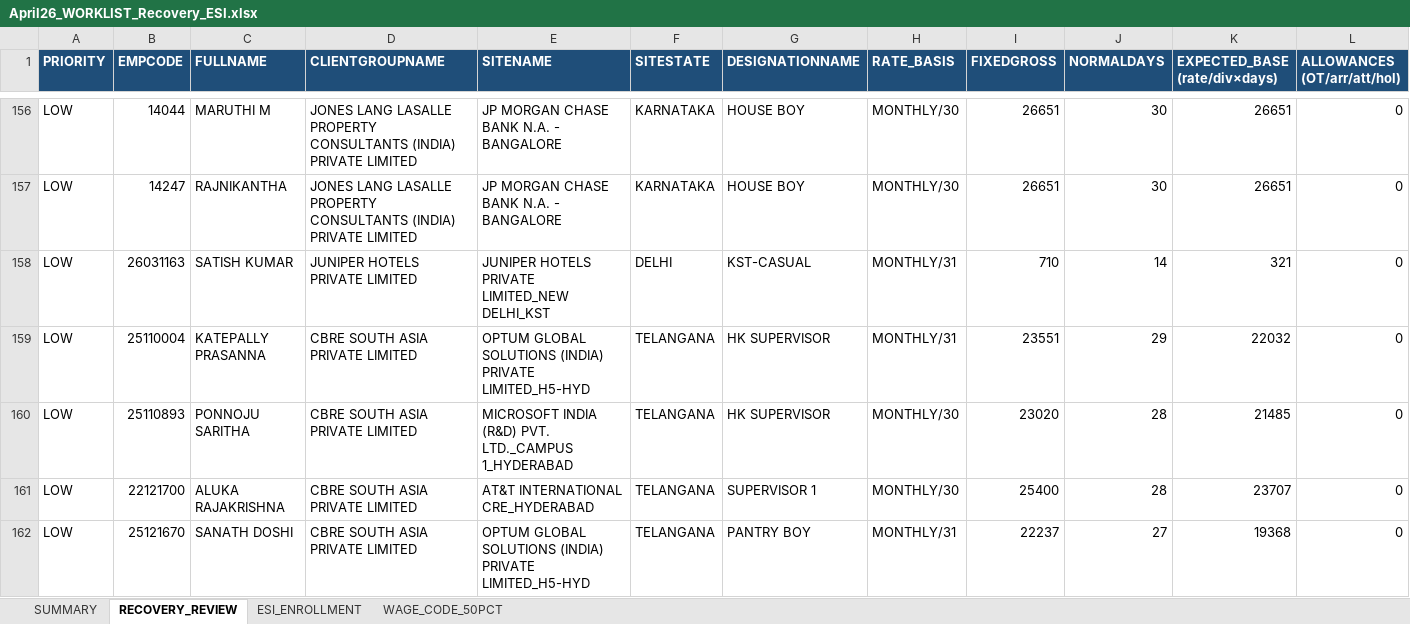
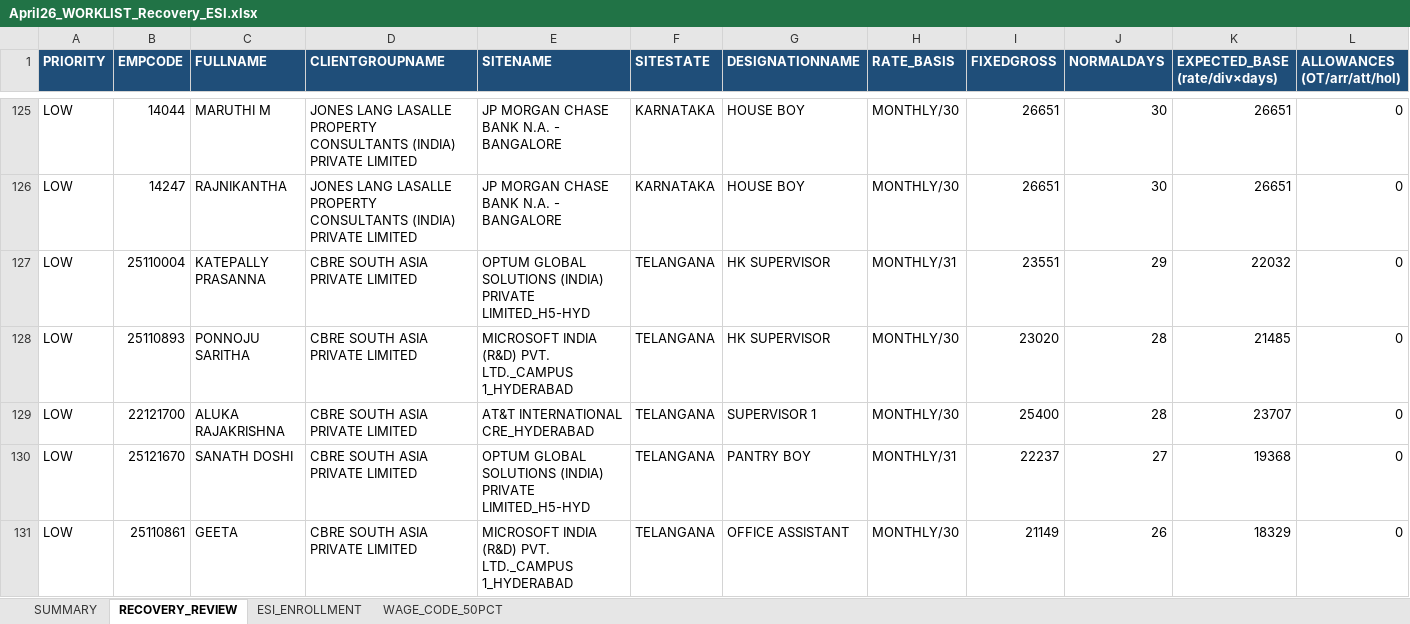
Before and after one commit to dineshshantisharma1969-web/anthropic-finance, an Excel workbook: docs/pf-salary-reconciliation/april-2026/April26_WORKLIST_Recovery_ESI.xlsx, sheet RECOVERY_REVIEW, drawn as a sheet; only a part is shown, gaps mark what is left out; the shorter side is filled out with more unchanged rows; values as stored, in another font and other column widths than the file's, no borders; removed rows and columns are numbered as before the commit, all else as after; rows hold the shown columns only; the diff covers the shown part only; the diff names each change by its address in the sheet, - before the commit and + after, or states it on an @@ line.

```diff
--- a/docs/pf-salary-reconciliation/april-2026/April26_WORKLIST_Recovery_ESI.xlsx (sheet RECOVERY_REVIEW)
+++ b/docs/pf-salary-reconciliation/april-2026/April26_WORKLIST_Recovery_ESI.xlsx (sheet RECOVERY_REVIEW)
-row 158: LOW | 26031163 | SATISH KUMAR | JUNIPER HOTELS PRIVATE LIMITED | JUNIPER HOTELS PRIVATE LIMITED_NEW DELHI_KST | DELHI | KST-CASUAL | MONTHLY/31 | 710 | 14 | 321 | 0
```
Also changed, not shown: 3 added rows and 58 removed rows elsewhere in this sheet, sheet SUMMARY, 3 other files.
